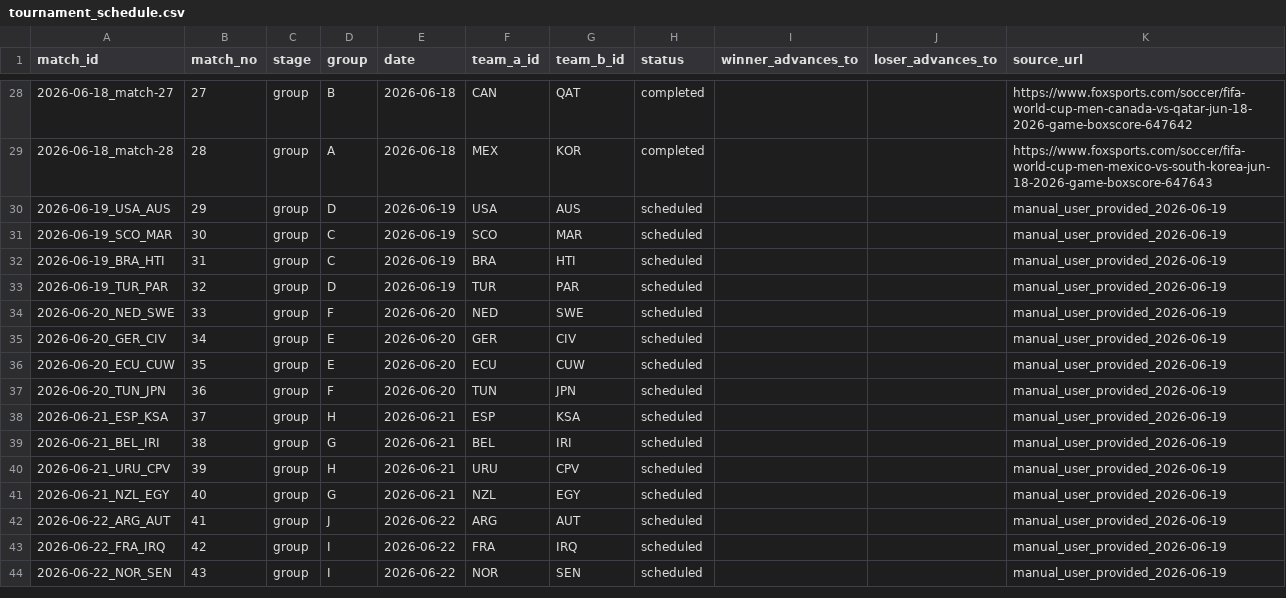
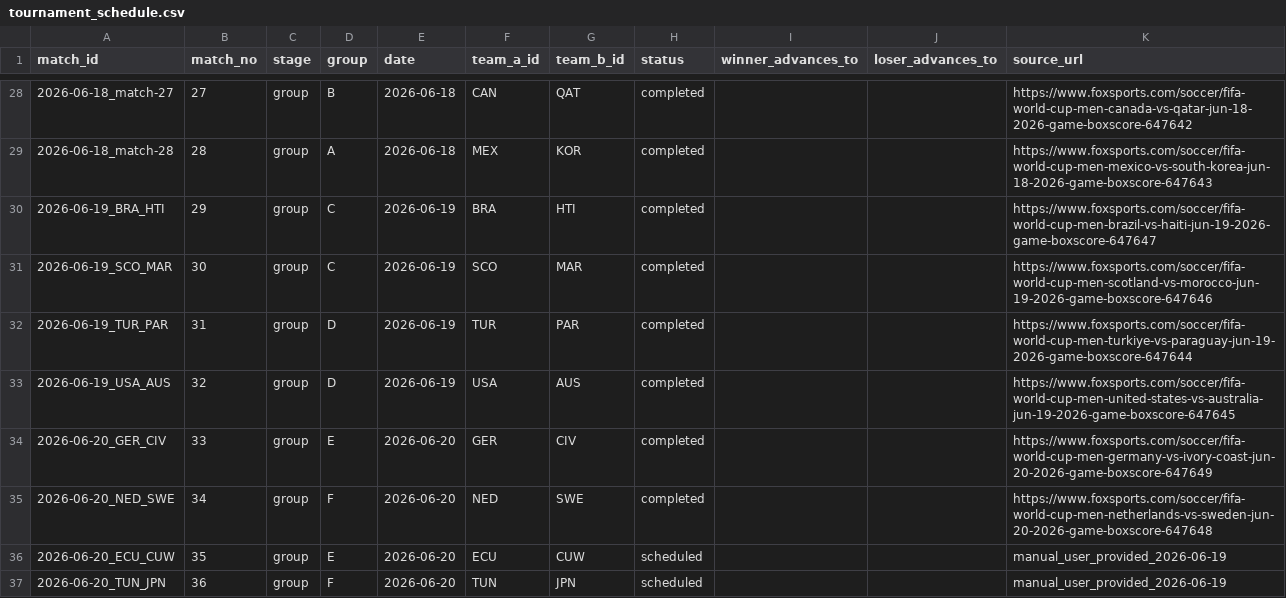
Before and after one commit to edgarsierra-gt/mundial-2026-predictor, a CSV file: data/processed/tournament_schedule.csv, drawn as a sheet; only a part is shown, gaps mark what is left out; the shorter side is filled out with more unchanged rows.

Commit message:
Ingest June 19-20 results and fix tournament schedule crash
- ingest 6 finished matches (BRA-HTI, SCO-MAR, TUR-PAR, USA-AUS,
  GER-CIV, NED-SWE) reported via data/raw/resultados_nuevos.csv.
- fix build_tournament_schedule: it assumed every completed match had
  a numeric match_no, which crashed on rows from 00_ingest_results.py
  (match_no is left blank there to keep match_id stable for audit).
  Missing match_no now gets a display-only sequential number instead.
- first real audit sample: 6 matches audited (accuracy_1x2 0.5,
  brier 0.61, goals_bias -0.05).

```diff
--- a/data/processed/tournament_schedule.csv
+++ b/data/processed/tournament_schedule.csv
@@ -29,8 +29,8 @@ match_id,match_no,stage,group,date,team_a_id,team_b_id,status,winner_advances_to
 2026-06-18_match-28,28,group,A,2026-06-18,MEX,KOR,completed,,,https://www.foxsports.com/soccer/fifa-world-cup-men-mexico-vs-south-korea-jun-18-2026-game-boxscore-647643
-2026-06-19_USA_AUS,29,group,D,2026-06-19,USA,AUS,scheduled,,,manual_user_provided_2026-06-19
-2026-06-19_SCO_MAR,30,group,C,2026-06-19,SCO,MAR,scheduled,,,manual_user_provided_2026-06-19
-2026-06-19_BRA_HTI,31,group,C,2026-06-19,BRA,HTI,scheduled,,,manual_user_provided_2026-06-19
-2026-06-19_TUR_PAR,32,group,D,2026-06-19,TUR,PAR,scheduled,,,manual_user_provided_2026-06-19
-2026-06-20_NED_SWE,33,group,F,2026-06-20,NED,SWE,scheduled,,,manual_user_provided_2026-06-19
-2026-06-20_GER_CIV,34,group,E,2026-06-20,GER,CIV,scheduled,,,manual_user_provided_2026-06-19
+2026-06-19_BRA_HTI,29,group,C,2026-06-19,BRA,HTI,completed,,,https://www.foxsports.com/soccer/fifa-world-cup-men-brazil-vs-haiti-jun-19-2026-game-boxscore-647647
+2026-06-19_SCO_MAR,30,group,C,2026-06-19,SCO,MAR,completed,,,https://www.foxsports.com/soccer/fifa-world-cup-men-scotland-vs-morocco-jun-19-2026-game-boxscore-647646
+2026-06-19_TUR_PAR,31,group,D,2026-06-19,TUR,PAR,completed,,,https://www.foxsports.com/soccer/fifa-world-cup-men-turkiye-vs-paraguay-jun-19-2026-game-boxscore-647644
+2026-06-19_USA_AUS,32,group,D,2026-06-19,USA,AUS,completed,,,https://www.foxsports.com/soccer/fifa-world-cup-men-united-states-vs-australia-jun-19-2026-game-boxscore-647645
+2026-06-20_GER_CIV,33,group,E,2026-06-20,GER,CIV,completed,,,https://www.foxsports.com/soccer/fifa-world-cup-men-germany-vs-ivory-coast-jun-20-2026-game-boxscore-647649
+2026-06-20_NED_SWE,34,group,F,2026-06-20,NED,SWE,completed,,,https://www.foxsports.com/soccer/fifa-world-cup-men-netherlands-vs-sweden-jun-20-2026-game-boxscore-647648
 2026-06-20_ECU_CUW,35,group,E,2026-06-20,ECU,CUW,scheduled,,,manual_user_provided_2026-06-19
```
Also changed, not shown: data/processed/group_standings_current.csv, data/processed/match_results_real.csv, 16 other files.
